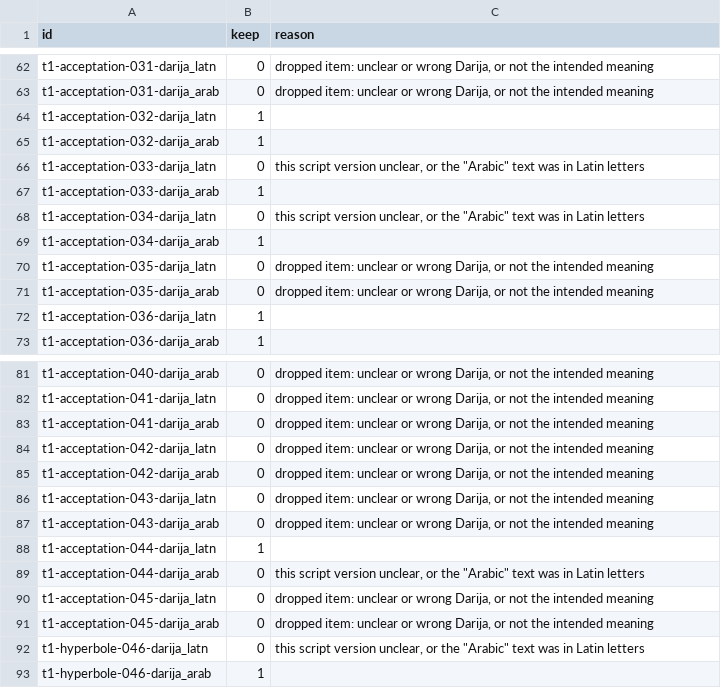
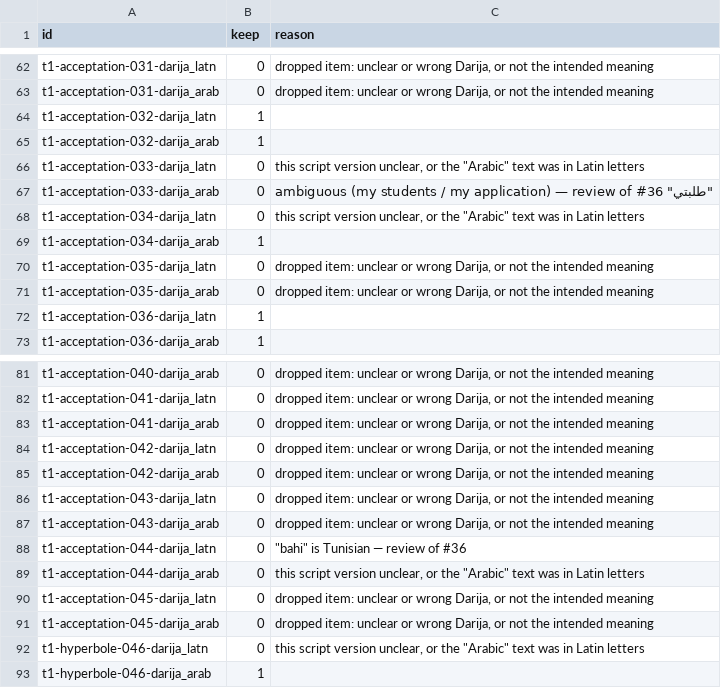
Before and after one commit to ilyasdaoudrma/braver, a CSV file: ml/eval/data/darija_synthetic_review.csv, drawn as a sheet; only a part is shown, gaps mark what is left out; the diff covers the shown part only.

```diff
--- a/ml/eval/data/darija_synthetic_review.csv
+++ b/ml/eval/data/darija_synthetic_review.csv
@@ -66,3 +66,3 @@ t1-acceptation-032-darija_arab,1,
 t1-acceptation-033-darija_latn,0,"this script version unclear, or the ""Arabic"" text was in Latin letters"
-t1-acceptation-033-darija_arab,1,
+t1-acceptation-033-darija_arab,0,"""طلبتي"" ambiguous (my students / my application) — review of #36"
 t1-acceptation-034-darija_latn,0,"this script version unclear, or the ""Arabic"" text was in Latin letters"
@@ -87,3 +87,3 @@ t1-acceptation-043-darija_latn,0,"dropped item: unclear or wrong Darija, or not
 t1-acceptation-043-darija_arab,0,"dropped item: unclear or wrong Darija, or not the intended meaning"
-t1-acceptation-044-darija_latn,1,
+t1-acceptation-044-darija_latn,0,"""bahi"" is Tunisian — review of #36"
 t1-acceptation-044-darija_arab,0,"this script version unclear, or the ""Arabic"" text was in Latin letters"
```
Also changed, not shown: 14 edited cells elsewhere in this file, ml/eval/data/darija_synthetic.csv, 1 other file.
